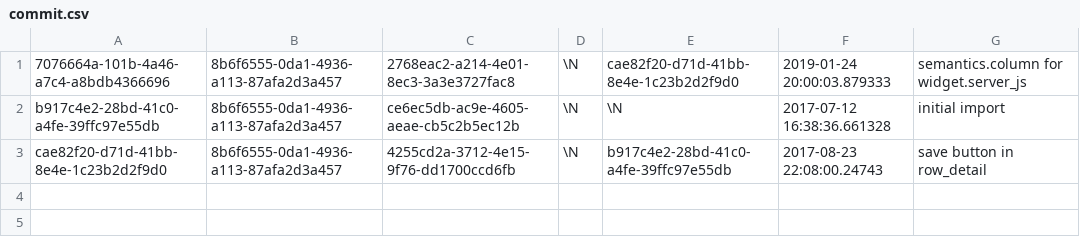
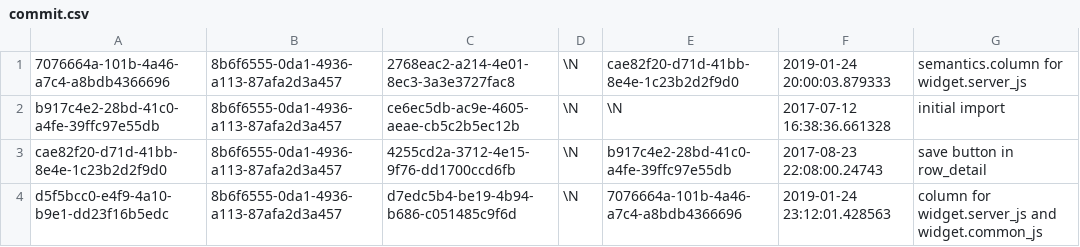
Before and after one commit to aquametalabs/aquameta, a CSV file: bundles-available/org.aquameta.core.semantics/commit.csv, drawn as a sheet.

```diff
--- a/bundles-available/org.aquameta.core.semantics/commit.csv
+++ b/bundles-available/org.aquameta.core.semantics/commit.csv
@@ -3 +3,2 @@ b917c4e2-28bd-41c0-a4fe-39ffc97e55db	8b6f6555-0da1-4936-a113-87afa2d3a457	ce6ec5
 cae82f20-d71d-41bb-8e4e-1c23b2d2f9d0	8b6f6555-0da1-4936-a113-87afa2d3a457	4255cd2a-3712-4e15-9f76-dd1700ccd6fb	\N	b917c4e2-28bd-41c0-a4fe-39ffc97e55db	2017-08-23 22:08:00.24743	save button in row_detail
+d5f5bcc0-e4f9-4a10-b9e1-dd23f16b5edc	8b6f6555-0da1-4936-a113-87afa2d3a457	d7edc5b4-be19-4b94-b686-c051485c9f6d	\N	7076664a-101b-4a46-a7c4-a8bdb4366696	2019-01-24 23:12:01.428563	column for widget.server_js and widget.common_js
```
Also changed, not shown: bundles-available/org.aquameta.core.ide/commit.csv, bundles-available/org.aquameta.core.ide/rowset.csv, 11 other files.
